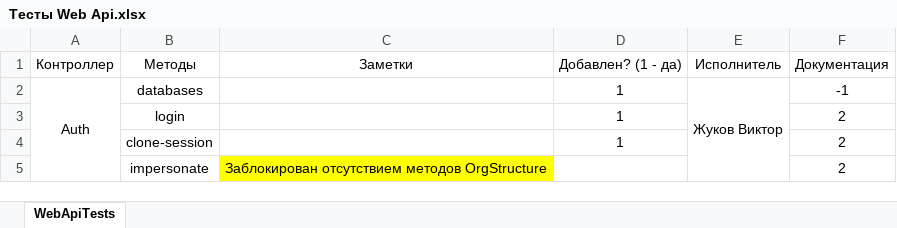
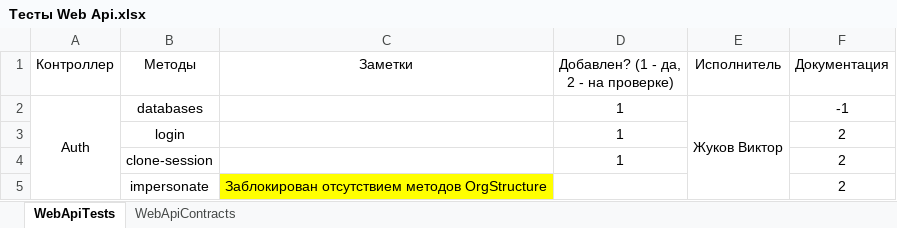
Before and after one commit to ZhukovIt/Ascon_Documents, an Excel workbook: Тесты Web Api.xlsx, sheet WebApiTests, drawn as a sheet; only a part is shown; values as stored, in another font and other column widths than the file's, no borders; conditional formats not drawn; the diff names each change by its address in the sheet, - before the commit and + after, or states it on an @@ line.

Commit message:
+Изменения

```diff
--- a/Тесты Web Api.xlsx (sheet WebApiTests)
+++ b/Тесты Web Api.xlsx (sheet WebApiTests)
+sheet tab: WebApiContracts
-D1: Добавлен? (1 - да)
+D1: Добавлен? (1 - да, 2 - на проверке)
```
